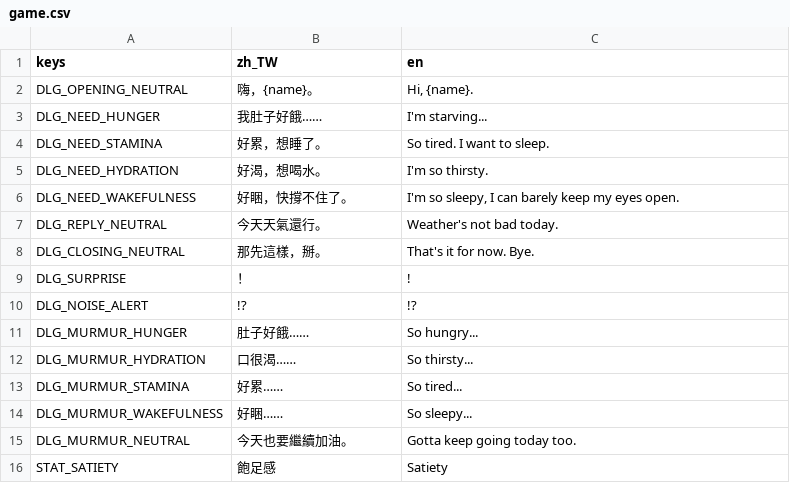
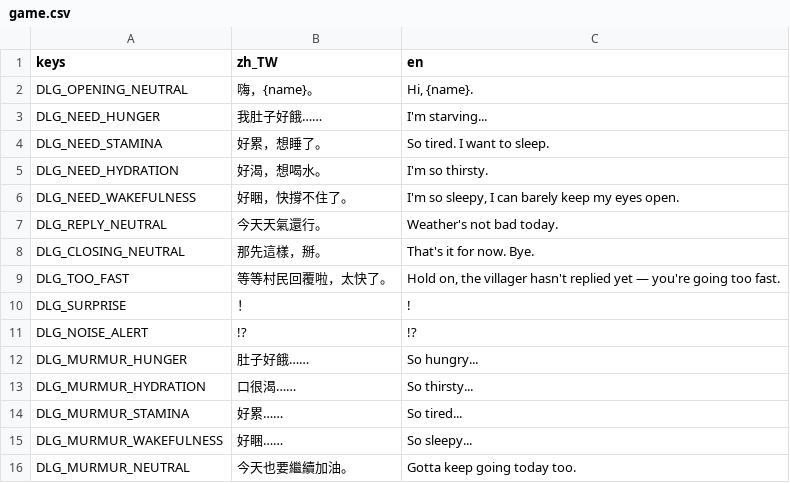
Before and after one commit to adez360/Ailley, a CSV file: Ailley/locale/game.csv, drawn as a sheet; only a part is shown; the shorter side is filled out with more unchanged rows.

```diff
--- a/Ailley/locale/game.csv
+++ b/Ailley/locale/game.csv
@@ -8,2 +8,3 @@ DLG_REPLY_NEUTRAL,"今天天氣還行。","Weather's not bad today."
 DLG_CLOSING_NEUTRAL,"那先這樣，掰。","That's it for now. Bye."
+DLG_TOO_FAST,"等等村民回覆啦，太快了。","Hold on, the villager hasn't replied yet — you're going too fast."
 DLG_SURPRISE,"！","!"
```
Also changed, not shown: 3 other files.
